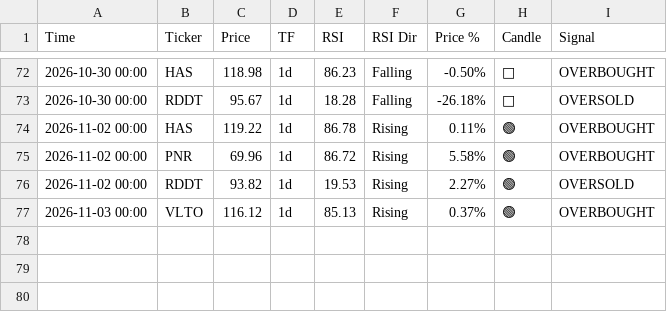
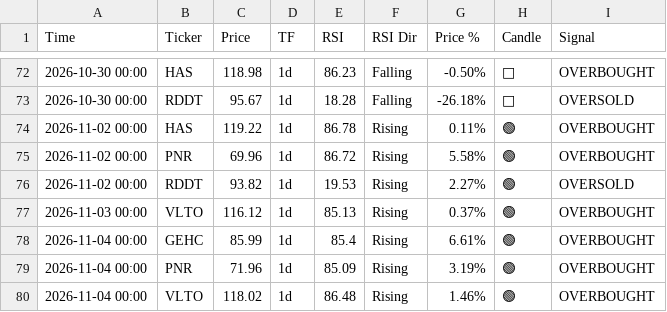
Before and after one commit to smartmoneybitesofficial-hub/rsi-scanner, a CSV file: signals.csv, drawn as a sheet; only a part is shown, gaps mark what is left out; the diff names each change by its address in the sheet, - before the commit and + after, or states it on an @@ line.

Commit message:
Update RSI signals [skip ci]

```diff
--- a/signals.csv
+++ b/signals.csv
+row 78: 2026-11-04 00:00 | GEHC | 85.99 | 1d | 85.4 | Rising | 6.61% | 🟢 | OVERBOUGHT
+row 79: 2026-11-04 00:00 | PNR | 71.96 | 1d | 85.09 | Rising | 3.19% | 🟢 | OVERBOUGHT
+row 80: 2026-11-04 00:00 | VLTO | 118.02 | 1d | 86.48 | Rising | 1.46% | 🟢 | OVERBOUGHT
```
Also changed, not shown: signal_followup.csv.
